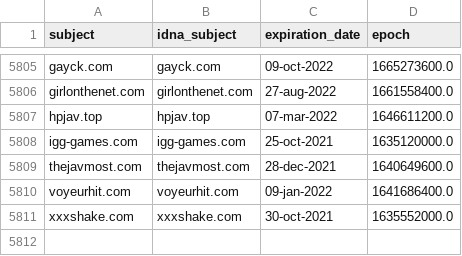
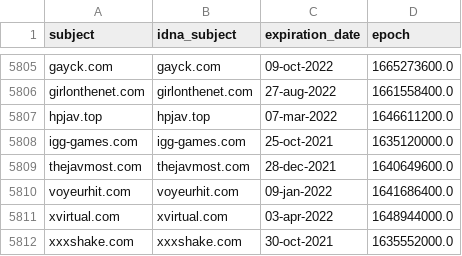
Before and after one commit to porn-records/Porn-Records, a CSV file: .pyfunceble/whois.csv, drawn as a sheet; only a part is shown, gaps mark what is left out.

```diff
--- a/.pyfunceble/whois.csv
+++ b/.pyfunceble/whois.csv
@@ -5810,2 +5810,3 @@ thejavmost.com,thejavmost.com,28-dec-2021,1640649600.0
 voyeurhit.com,voyeurhit.com,09-jan-2022,1641686400.0
+xvirtual.com,xvirtual.com,03-apr-2022,1648944000.0
 xxxshake.com,xxxshake.com,30-oct-2021,1635552000.0
```
Also changed, not shown: .pyfunceble/inactive.csv, 53 other files.
